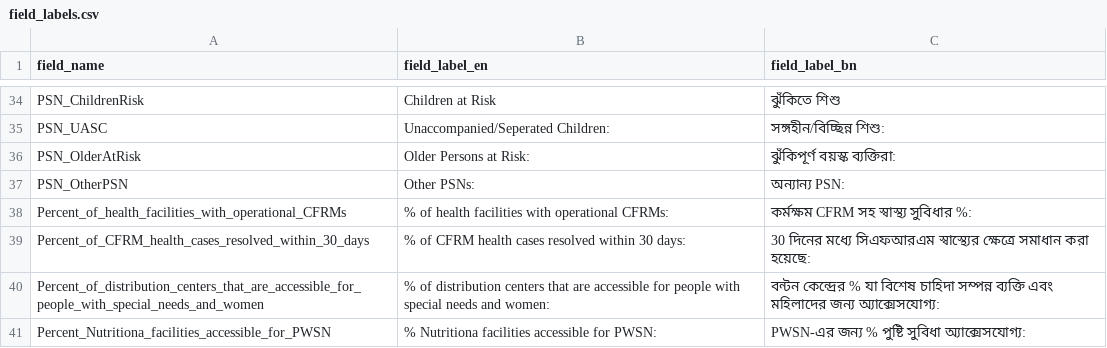
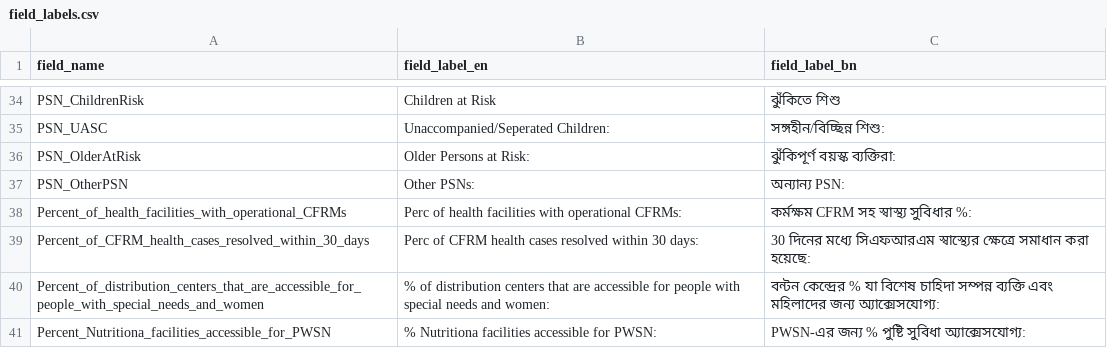
Before and after one commit to CartONG/opsmap-datasets, a CSV file: bangladesh/FDF/field_labels.csv, drawn as a sheet; only a part is shown, gaps mark what is left out; the diff names each change by its address in the sheet, - before the commit and + after, or states it on an @@ line.

Commit message:
Update field_labels.csv

```diff
--- a/bangladesh/FDF/field_labels.csv
+++ b/bangladesh/FDF/field_labels.csv
-B38 (field_label_en): % of health…
+B38 (field_label_en): Perc of health…
-B39 (field_label_en): % of CFRM…
+B39 (field_label_en): Perc of CFRM…
```
